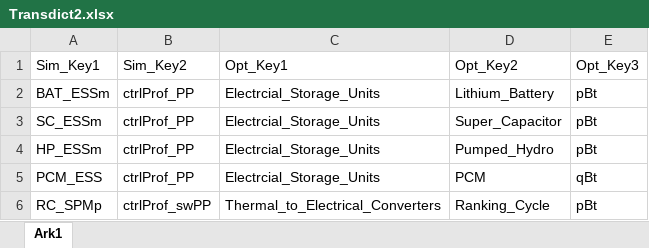
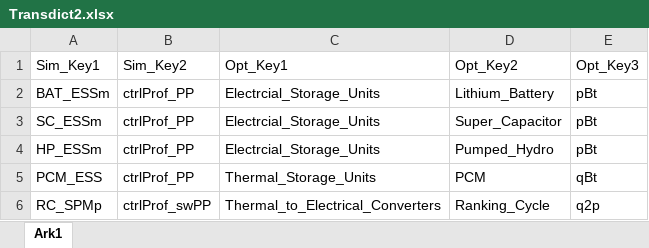
Before and after one commit to H2020-StoRIES/HES-REC-RC_DispatchOptimisation, an Excel workbook: Transdict2.xlsx, sheet Ark1, drawn as a sheet; values as stored, in another font and other column widths than the file's, no borders; conditional formats not drawn; the diff names each change by its address in the sheet, - before the commit and + after, or states it on an @@ line.

```diff
--- a/Transdict2.xlsx (sheet Ark1)
+++ b/Transdict2.xlsx (sheet Ark1)
-C5 (Opt_Key1): Electrcial_Storage_Units
+C5 (Opt_Key1): Thermal_Storage_Units
-E6 (Opt_Key3): pBt
+E6 (Opt_Key3): q2p
```
Also changed, not shown: Config_Opt.xlsx, Parameters table.xlsx, 34 other files.
